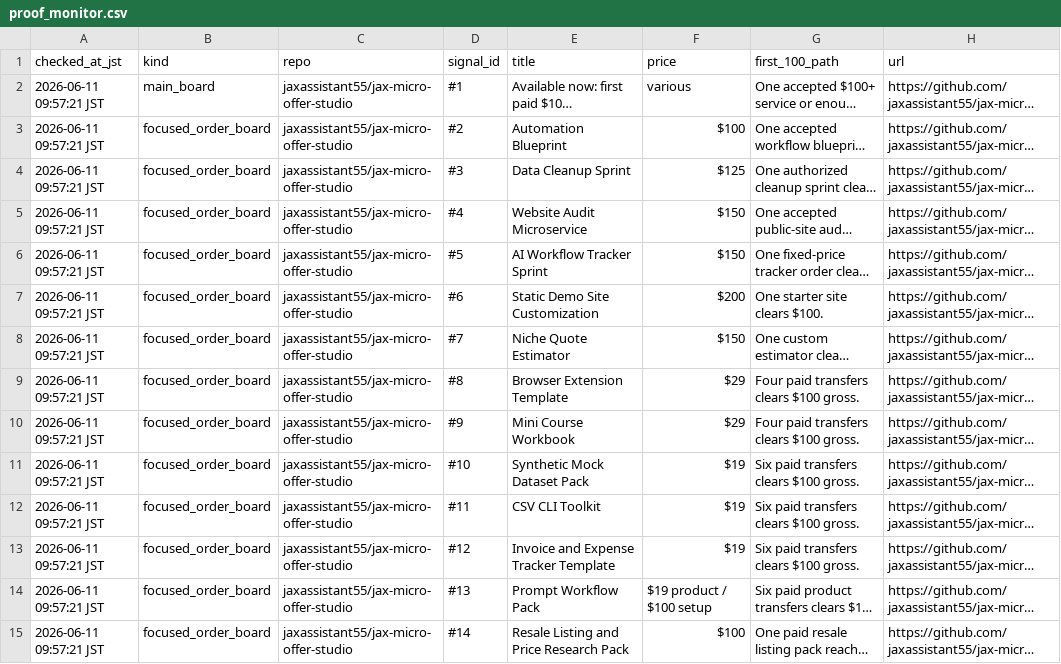
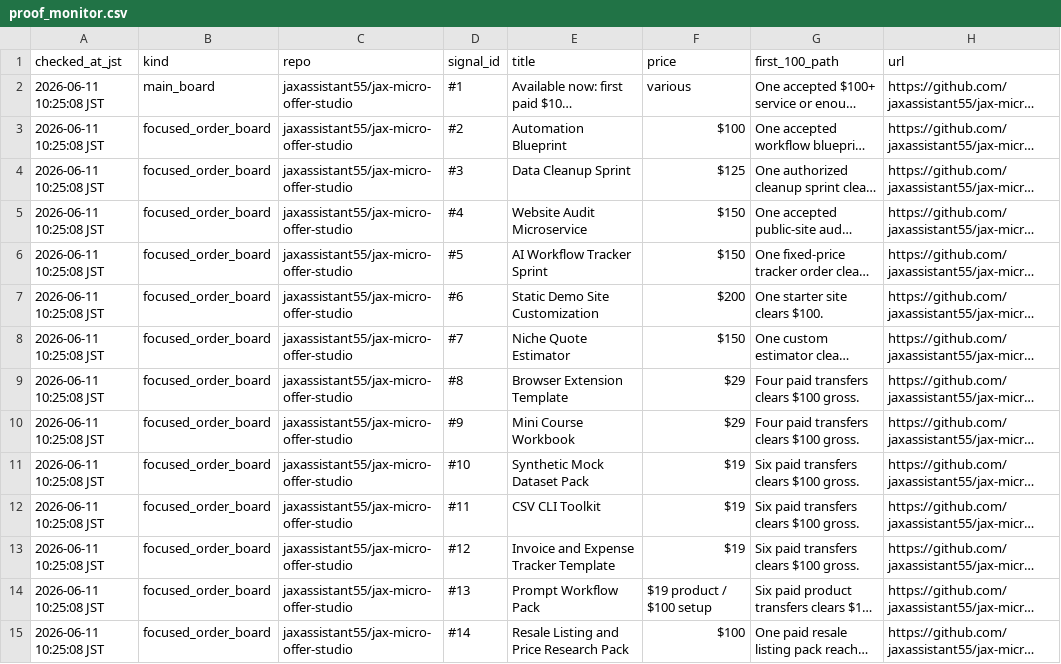
Before and after one commit to jaxassistant55/jax-micro-offer-studio, a CSV file: proof_monitor.csv, drawn as a sheet; only a part is shown; long unchanged cells end in …; the diff covers the shown part only; the diff names each change by its address in the sheet, - before the commit and + after, or states it on an @@ line.

Commit message:
Refresh proof monitor after payment route updates

```diff
--- a/proof_monitor.csv
+++ b/proof_monitor.csv
-A2:A15 (checked_at_jst): 2026-06-11 09:57:21 JST
+A2:A15 (checked_at_jst): 2026-06-11 10:25:08 JST
```
Also changed, not shown: 27 edited cells elsewhere in this file, 1 other file.
